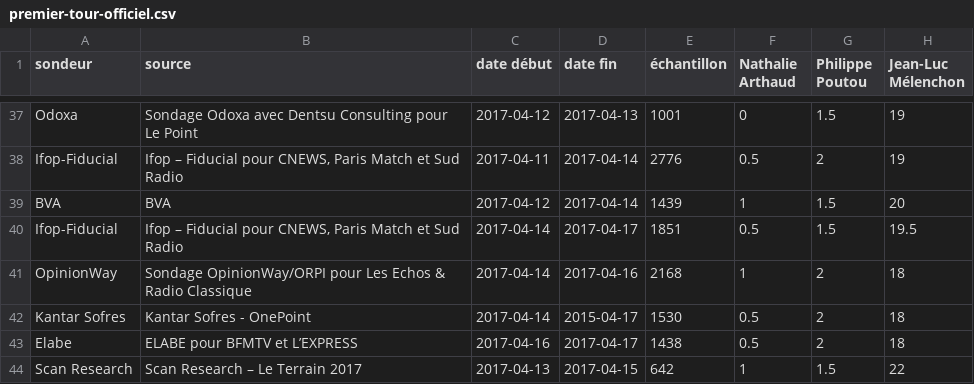
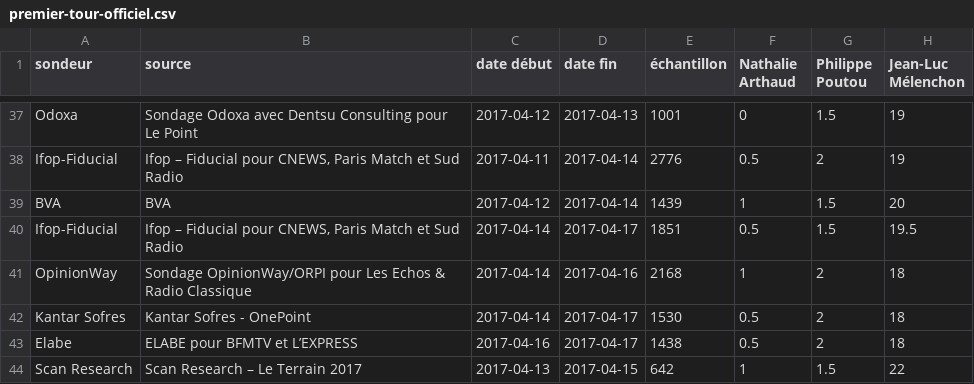
Before and after one commit to depuis1958/sondages, a CSV file: presidentielle/2017/premier-tour-officiel.csv, drawn as a sheet; only a part is shown, gaps mark what is left out; the diff names each change by its address in the sheet, - before the commit and + after, or states it on an @@ line.

Commit message:
Fix date error in latest Kantar

```diff
--- a/presidentielle/2017/premier-tour-officiel.csv
+++ b/presidentielle/2017/premier-tour-officiel.csv
-D42 (date fin): 2015-04-17
+D42 (date fin): 2017-04-17
```
Also changed, not shown: presidentielle/2017/second-tour-fillon-lepen.csv, presidentielle/2017/second-tour-fillon-macron.csv, 4 other files.
